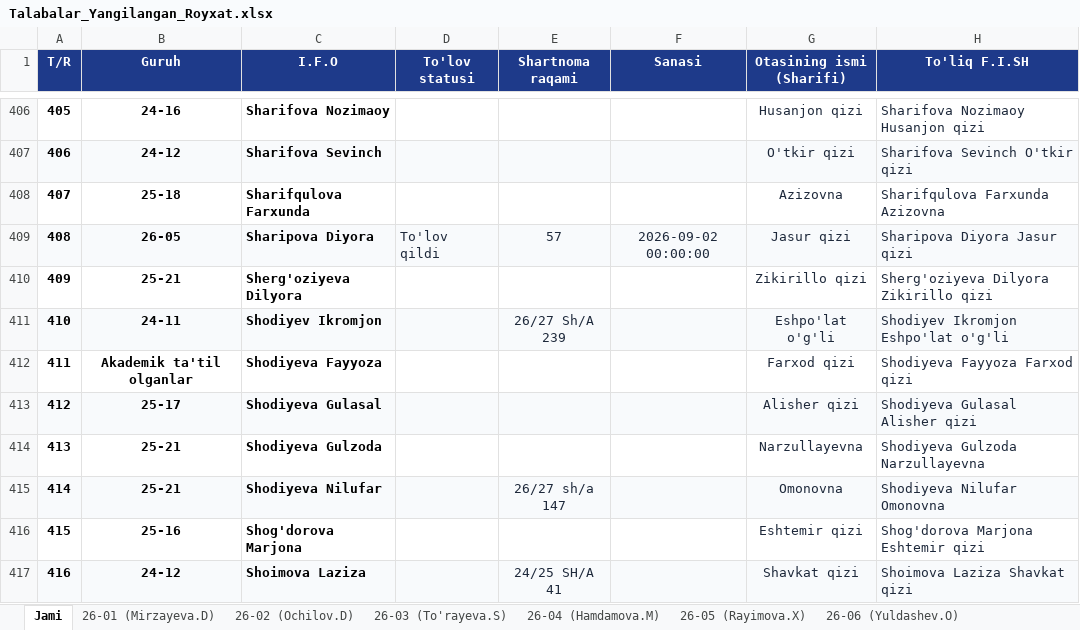
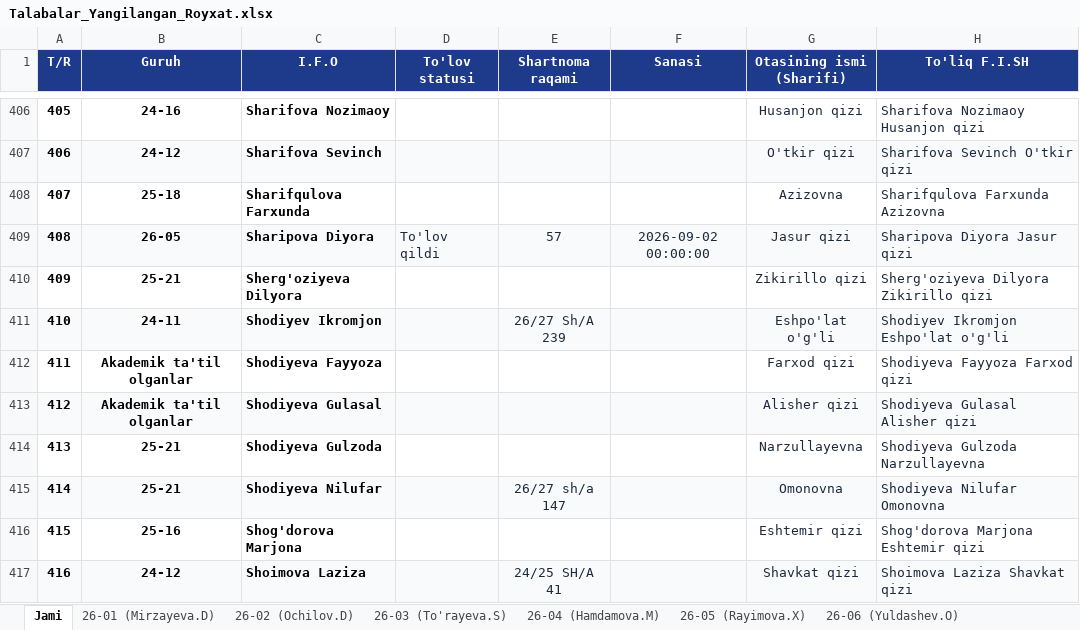
Before and after one commit to ozodbeknapasov007-dotcom/talabalar-jadvali, an Excel workbook: data/Talabalar_Yangilangan_Royxat.xlsx, sheet Jami, drawn as a sheet; only a part is shown, gaps mark what is left out; values as stored, in another font and other column widths than the file's, no borders; the diff names each change by its address in the sheet, - before the commit and + after, or states it on an @@ line.

```diff
--- a/data/Talabalar_Yangilangan_Royxat.xlsx (sheet Jami)
+++ b/data/Talabalar_Yangilangan_Royxat.xlsx (sheet Jami)
-B413 (Guruh): 25-17
+B413 (Guruh): Akademik ta'til olganlar
```
Also changed, not shown: data/Talabalar_Toliq_Royxati.xlsx, qayta_tekshiruv/Talabalar_Yangilangan_Royxat.xlsx, 18 other files.
